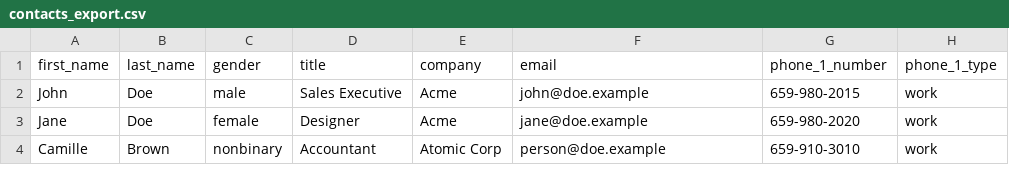
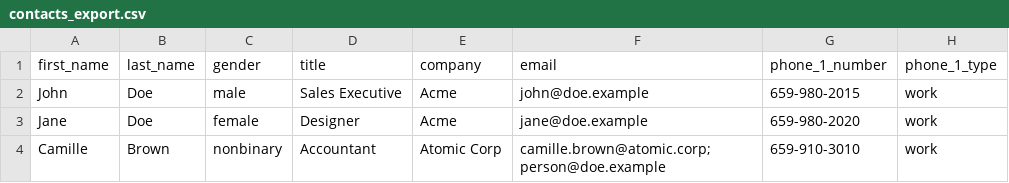
Before and after one commit to marmelab/atomic-crm, a CSV file: src/contacts/contacts_export.csv, drawn as a sheet; only a part is shown; the diff names each change by its address in the sheet, - before the commit and + after, or states it on an @@ line.

```diff
--- a/src/contacts/contacts_export.csv
+++ b/src/contacts/contacts_export.csv
-F4 (email): person@doe.example
+F4 (email): camille.brown@atomic.corp;person@doe.example
```
Also changed, not shown: 12 other files.
